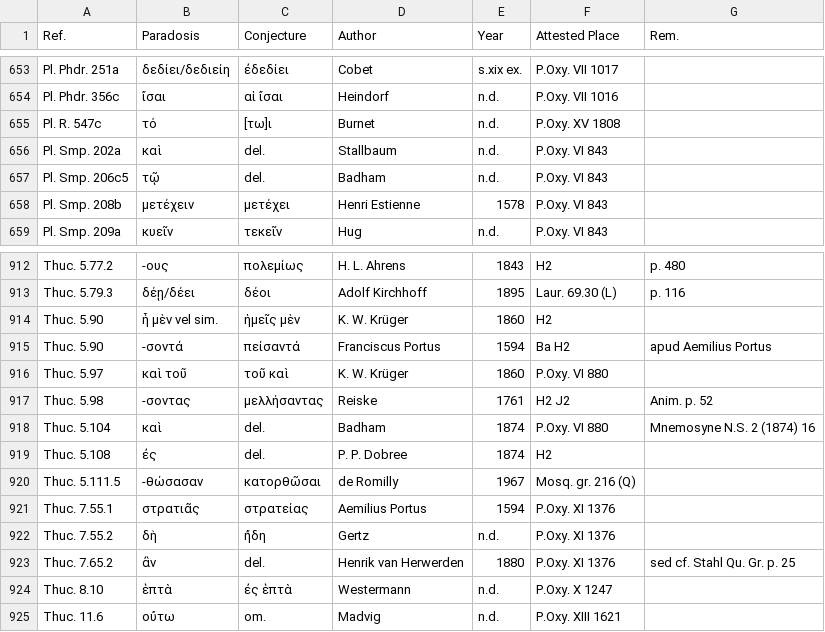
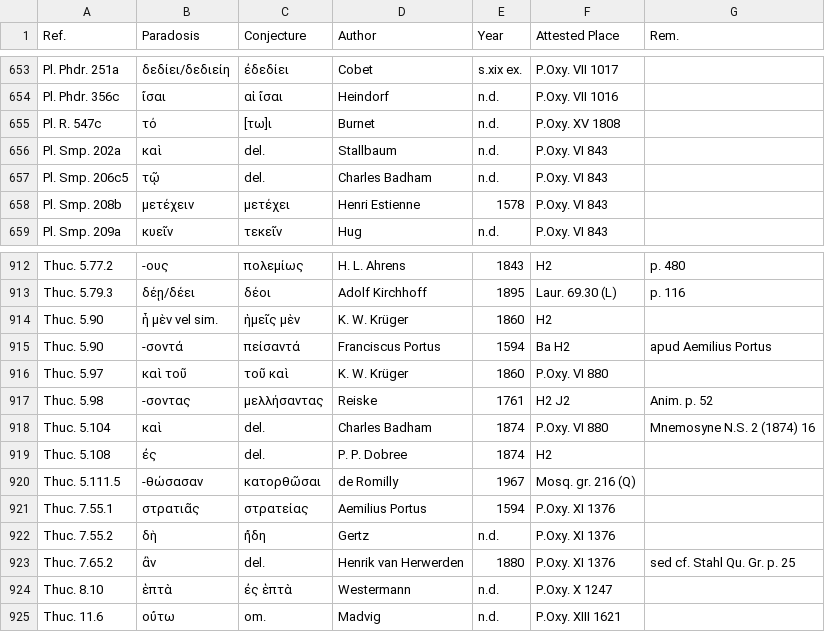
Before and after one commit to t18d/attested-conjectures, a CSV file: attested-conjectures.csv, drawn as a sheet; only a part is shown, gaps mark what is left out.

Commit message:
Update attested-conjectures.csv

```diff
--- a/attested-conjectures.csv
+++ b/attested-conjectures.csv
@@ -656,3 +656,3 @@ Pl. R. 547c,τό,[τω]ι,Burnet,n.d.,P.Oxy. XV 1808,
 Pl. Smp. 202a,καὶ,del.,Stallbaum,n.d.,P.Oxy. VI 843,
-Pl. Smp. 206c5,τῷ,del.,Badham,n.d.,P.Oxy. VI 843,
+Pl. Smp. 206c5,τῷ,del.,Charles Badham,n.d.,P.Oxy. VI 843,
 Pl. Smp. 208b,μετέχειν,μετέχει,Henri Estienne,1578,P.Oxy. VI 843,
@@ -917,3 +917,3 @@ Thuc. 5.97,καὶ τοῦ,τοῦ καὶ,K. W. Krüger,1860,P.Oxy. VI 880,
 Thuc. 5.98,-σοντας,μελλήσαντας,Reiske,1761,H2 J2,Anim. p. 52
-Thuc. 5.104,καὶ,del.,Badham,1874,P.Oxy. VI 880,Mnemosyne N.S. 2 (1874) 16
+Thuc. 5.104,καὶ,del.,Charles Badham,1874,P.Oxy. VI 880,Mnemosyne N.S. 2 (1874) 16
 Thuc. 5.108,ἐς,del.,P. P. Dobree,1874,H2,
```
